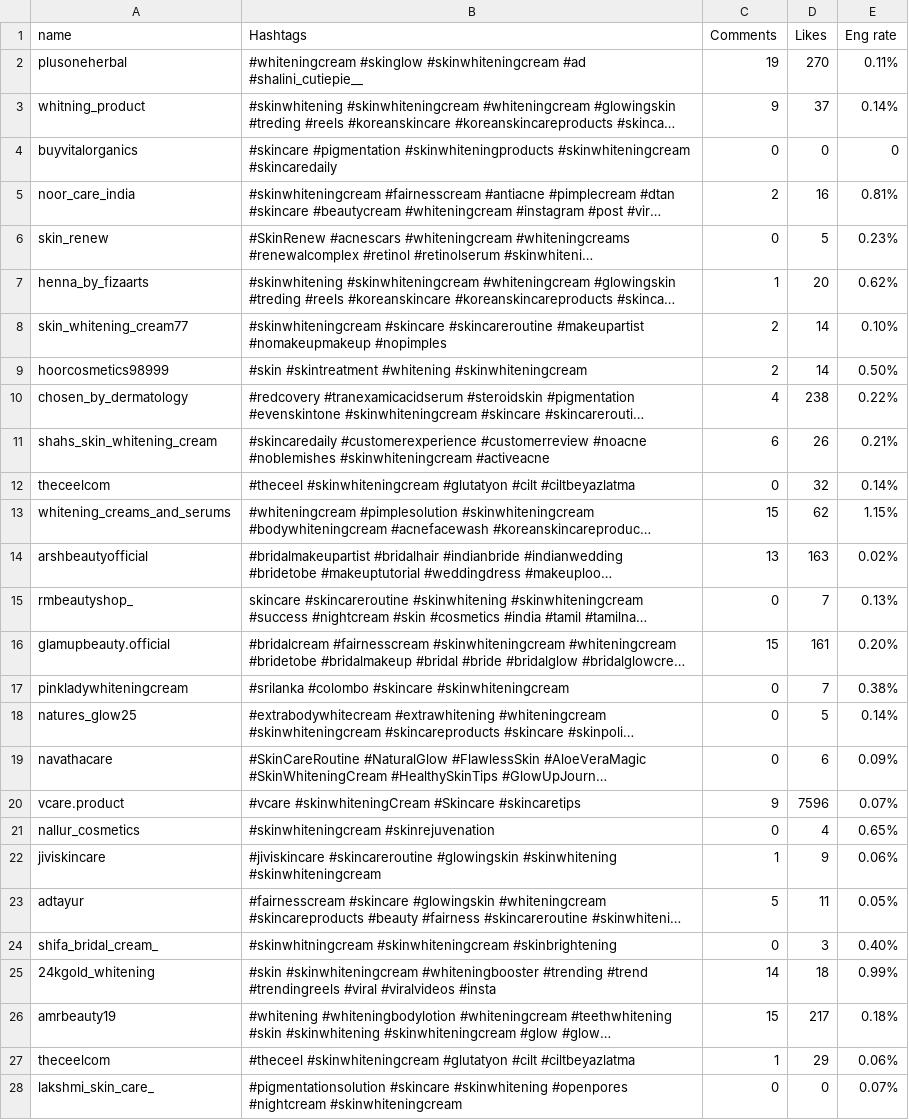
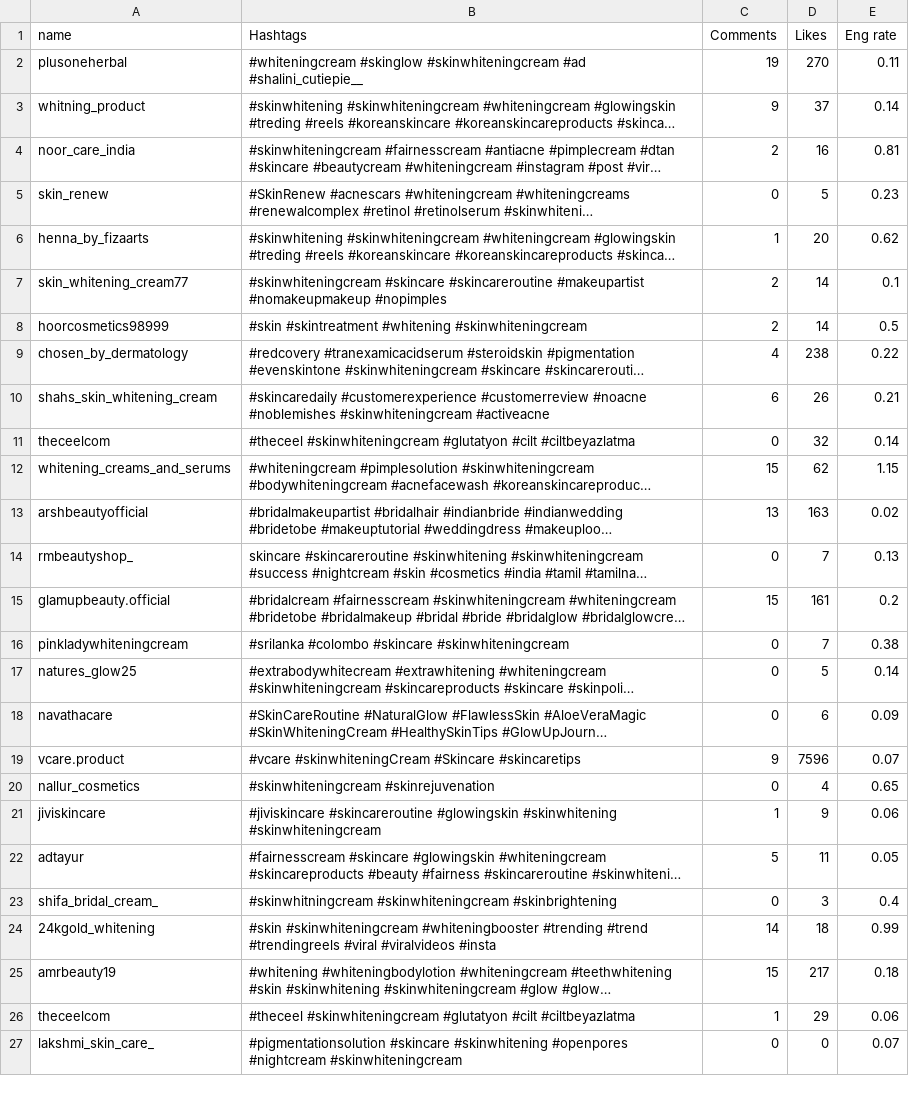
Before and after one commit to sh1kh4/skin-whitening-dataset, a CSV file: skin whitening dataset - Sheet1.csv, drawn as a sheet; only a part is shown; long unchanged cells end in …; removed rows and columns are numbered as before the commit, all else as after; the diff covers the shown part only; the diff names each change by its address in the sheet, - before the commit and + after, or states it on an @@ line.

Commit message:
Add files via upload

```diff
--- a/skin whitening dataset - Sheet1.csv
+++ b/skin whitening dataset - Sheet1.csv
-E2 (Eng rate): 0.11%
+E2 (Eng rate): 0.11
-E3 (Eng rate): 0.14%
+E3 (Eng rate): 0.14
-row 4: buyvitalorganics | #skincare #pigmentation #skinwhiteningproducts #skinwhiteningcream #skincaredaily | 0 | 0 | 0
-E4 (Eng rate): 0.81%
+E4 (Eng rate): 0.81
-E5 (Eng rate): 0.23%
+E5 (Eng rate): 0.23
-E6 (Eng rate): 0.62%
+E6 (Eng rate): 0.62
-E7 (Eng rate): 0.10%
+E7 (Eng rate): 0.1
-E8 (Eng rate): 0.50%
+E8 (Eng rate): 0.5
-E9 (Eng rate): 0.22%
+E9 (Eng rate): 0.22
-E10 (Eng rate): 0.21%
+E10 (Eng rate): 0.21
-E11 (Eng rate): 0.14%
+E11 (Eng rate): 0.14
-E12 (Eng rate): 1.15%
+E12 (Eng rate): 1.15
-E13 (Eng rate): 0.02%
+E13 (Eng rate): 0.02
-E14 (Eng rate): 0.13%
+E14 (Eng rate): 0.13
-E15 (Eng rate): 0.20%
+E15 (Eng rate): 0.2
-E16 (Eng rate): 0.38%
+E16 (Eng rate): 0.38
-E17 (Eng rate): 0.14%
+E17 (Eng rate): 0.14
-E18 (Eng rate): 0.09%
+E18 (Eng rate): 0.09
-E19 (Eng rate): 0.07%
+E19 (Eng rate): 0.07
-E20 (Eng rate): 0.65%
+E20 (Eng rate): 0.65
-E21 (Eng rate): 0.06%
+E21 (Eng rate): 0.06
-E22 (Eng rate): 0.05%
+E22 (Eng rate): 0.05
-E23 (Eng rate): 0.40%
+E23 (Eng rate): 0.4
-E24 (Eng rate): 0.99%
+E24 (Eng rate): 0.99
-E25 (Eng rate): 0.18%
+E25 (Eng rate): 0.18
-E26 (Eng rate): 0.06%
+E26 (Eng rate): 0.06
-E27 (Eng rate): 0.07%
+E27 (Eng rate): 0.07
```
Also changed, not shown: 23 edited cells elsewhere in this file.
